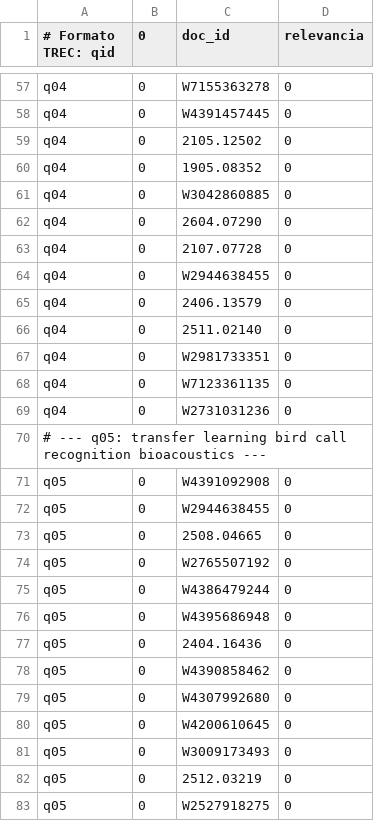
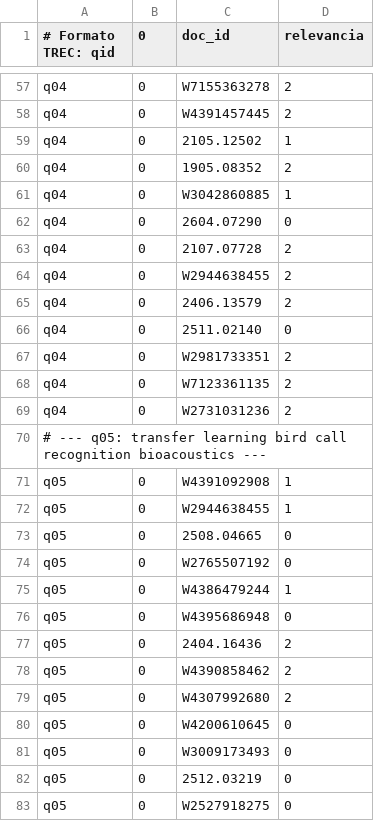
Before and after one commit to gabriel-colman/Trabalho_IA_POS, a TSV file: eval/qrels.tsv, drawn as a sheet; only a part is shown, gaps mark what is left out; the diff covers the shown part only; the diff names each change by its address in the sheet, - before the commit and + after, or states it on an @@ line.

```diff
--- a/eval/qrels.tsv
+++ b/eval/qrels.tsv
-D57:D58 (relevancia): 0
+D57:D58 (relevancia): 2
-D59 (relevancia): 0
+D59 (relevancia): 1
-D60 (relevancia): 0
+D60 (relevancia): 2
-D61 (relevancia): 0
+D61 (relevancia): 1
-D63:D65 (relevancia): 0
+D63:D65 (relevancia): 2
-D67:D69 (relevancia): 0
+D67:D69 (relevancia): 2
-D71:D72 (relevancia): 0
+D71:D72 (relevancia): 1
-D75 (relevancia): 0
+D75 (relevancia): 1
-D77:D79 (relevancia): 0
+D77:D79 (relevancia): 2
```
Also changed, not shown: 134 edited cells elsewhere in this file, 3 other files.
